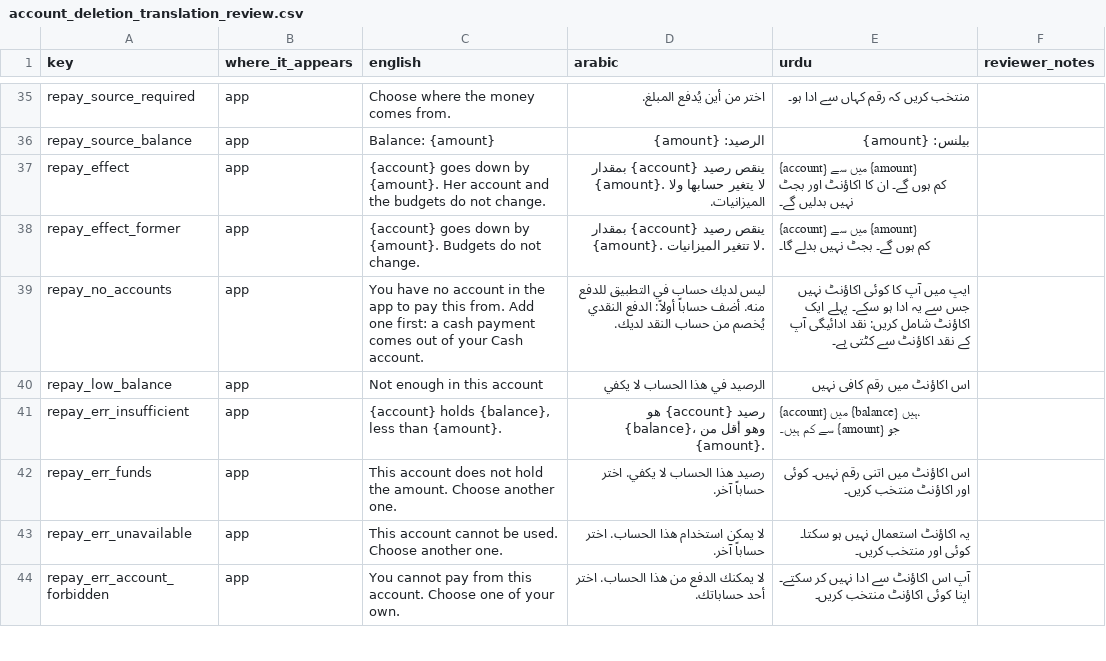
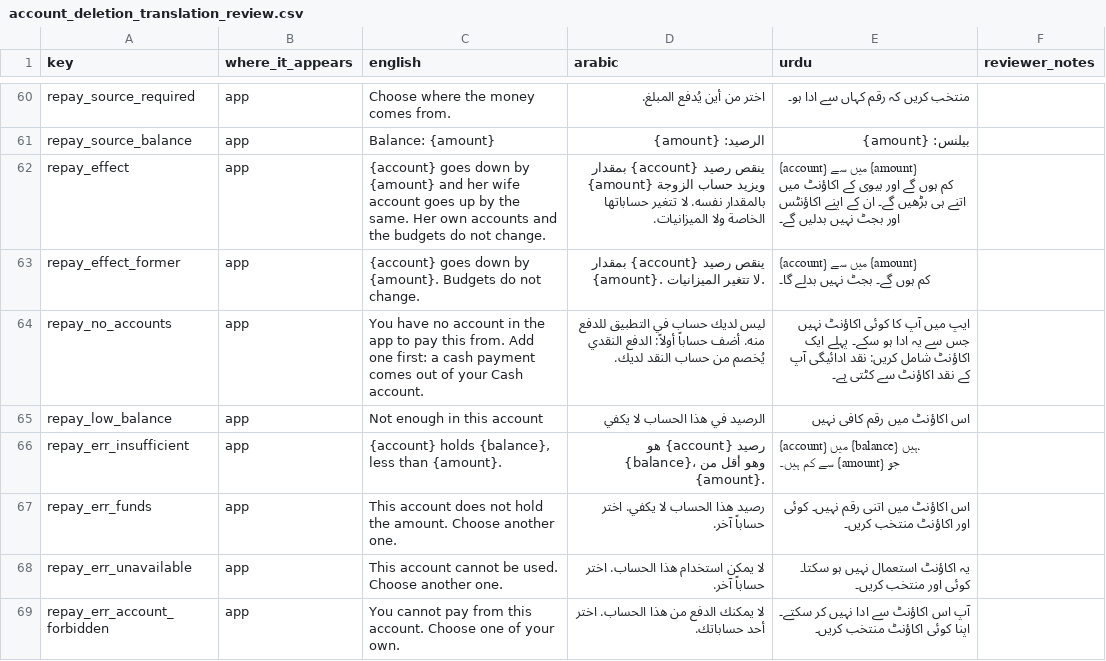
Before and after one commit to Masteader/budget-tracker, a CSV file: docs/review/account_deletion_translation_review.csv, drawn as a sheet; only a part is shown, gaps mark what is left out; the diff covers the shown part only.

```diff
--- a/docs/review/account_deletion_translation_review.csv
+++ b/docs/review/account_deletion_translation_review.csv
@@ -36,3 +61,3 @@ repay_source_required,app,Choose where the money comes from.,اختر من أي
 repay_source_balance,app,Balance: {amount},الرصيد: {amount},بیلنس: {amount},
-repay_effect,app,{account} goes down by {amount}. Her account and the budgets do not change.,ينقص رصيد {account} بمقدار {amount}. لا يتغير حسابها ولا الميزانيات.,{account} میں سے {amount} کم ہوں گے۔ ان کا اکاؤنٹ اور بجٹ نہیں بدلیں گے۔,
+repay_effect,app,{account} goes down by {amount} and her wife account goes up by the same. Her own accounts and the budgets do not change.,ينقص رصيد {account} بمقدار {amount} ويزيد حساب الزوجة بالمقدار نفسه. لا تتغير حساباتها الخاصة ولا الميزانيات.,{account} میں سے {amount} کم ہوں گے اور بیوی کے اکاؤنٹ میں اتنے ہی بڑھیں گے۔ ان کے اپنے اکاؤنٹس اور بجٹ نہیں بدلیں گے۔,
 repay_effect_former,app,{account} goes down by {amount}. Budgets do not change.,ينقص رصيد {account} بمقدار {amount}. لا تتغير الميزانيات.,{account} میں سے {amount} کم ہوں گے۔ بجٹ نہیں بدلے گا۔,
```
Also changed, not shown: 25 added rows elsewhere in this file.
